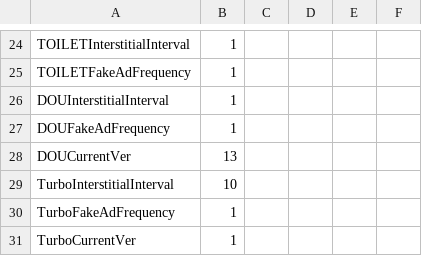
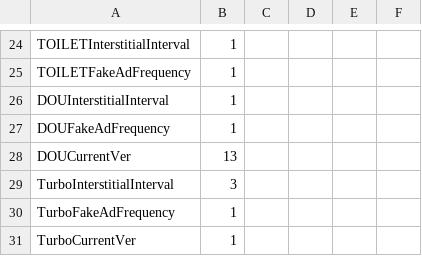
Before and after one commit to JasperRaccoon/jasperraccoon.github.io, a CSV file: Data/AdData.csv, drawn as a sheet; only a part is shown, gaps mark what is left out.

Commit message:
Update AdData.csv

```diff
--- a/Data/AdData.csv
+++ b/Data/AdData.csv
@@ -28,3 +28,3 @@ DOUFakeAdFrequency,1
 DOUCurrentVer,13
-TurboInterstitialInterval,10
+TurboInterstitialInterval,3
 TurboFakeAdFrequency,1
```
